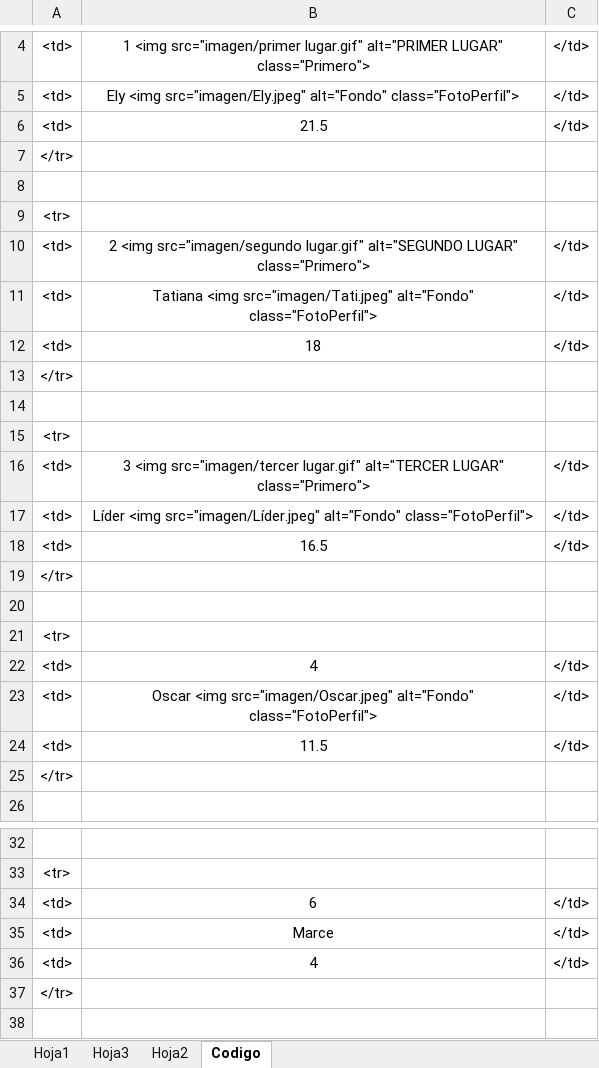
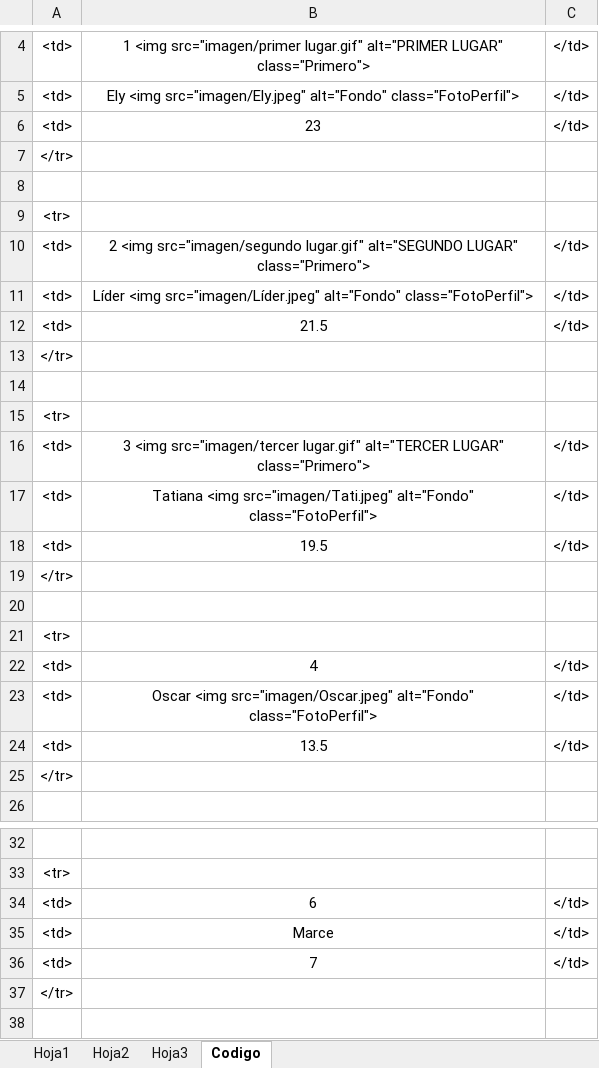
Before and after one commit to diacono81/WebLUdo, an Excel workbook: Datos.xlsm, sheet Codigo, drawn as a sheet; only a part is shown, gaps mark what is left out; values as stored, in another font and other column widths than the file's, no borders; removed rows and columns are numbered as before the commit, all else as after; the diff names each change by its address in the sheet, - before the commit and + after, or states it on an @@ line.

```diff
--- a/Datos.xlsm (sheet Codigo)
+++ b/Datos.xlsm (sheet Codigo)
@@ sheet tab order changed: Hoja1 | Hoja2 | Hoja3 | Codigo @@
+row 6: <td> | 23 | </td>
@@ row 13 moved to row 7: </tr> @@
+row 8: (empty)
@@ row 15 moved to row 9: <tr> @@
+row 11: <td> | Líder <img src="imagen/Líder.jpeg" alt="Fondo" class="FotoPerfil"> | </td>
-row 12: <td> | 18 | </td>
-row 14: (empty)
-B18: Líder <img src="imagen/Líder.jpeg" alt="Fondo" class="FotoPerfil">
+B18: 19.5
-row 18: <td> | 16.5 | </td>
-B24: 11.5
+B24: 13.5
-B36: 4
+B36: 7
```
Also changed, not shown: sheet Hoja3, sheet Hoja1, 2 other files.
